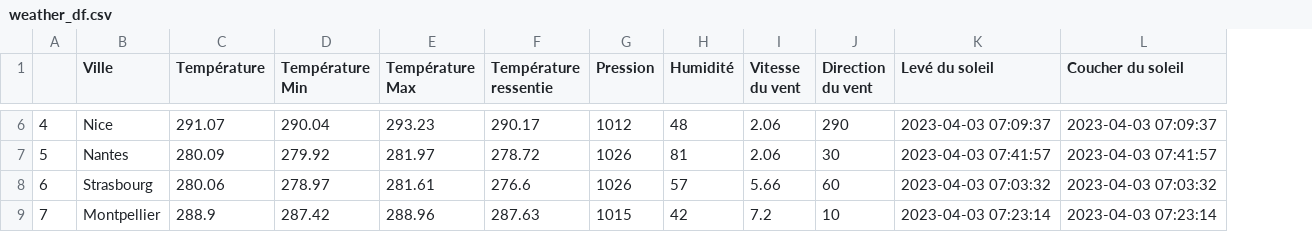
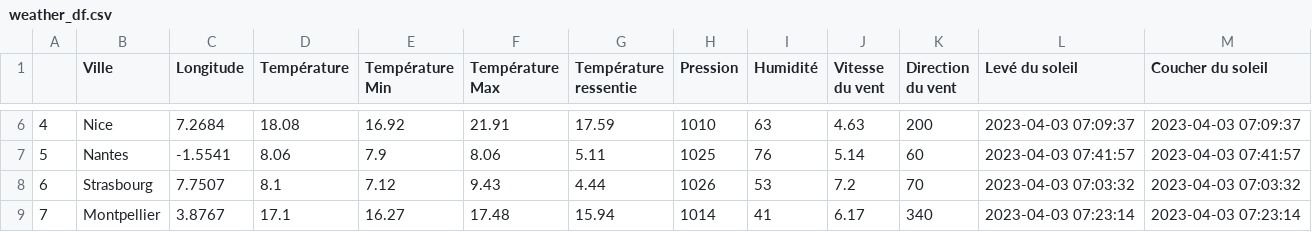
Before and after one commit to Manonp59/OpenWeather, a CSV file: weather_df.csv, drawn as a sheet; only a part is shown, gaps mark what is left out; addresses are those after the commit; the diff covers the shown part only; the diff names each change by its address in the sheet, - before the commit and + after, or states it on an @@ line.

```diff
--- a/weather_df.csv
+++ b/weather_df.csv
+column C (Longitude), rows 6-9: 7.2684 | -1.5541 | 7.7507 | 3.8767
-D6 (Température): 291.07
+D6 (Température): 18.08
-E6 (Température Min): 290.04
+E6 (Température Min): 16.92
-F6 (Température Max): 293.23
+F6 (Température Max): 21.91
-G6 (Température ressentie): 290.17
+G6 (Température ressentie): 17.59
-H6 (Pression): 1012
+H6 (Pression): 1010
-I6 (Humidité): 48
+I6 (Humidité): 63
-J6 (Vitesse du vent): 2.06
+J6 (Vitesse du vent): 4.63
-K6 (Direction du vent): 290
+K6 (Direction du vent): 200
-D7 (Température): 280.09
+D7 (Température): 8.06
-E7 (Température Min): 279.92
+E7 (Température Min): 7.9
-F7 (Température Max): 281.97
+F7 (Température Max): 8.06
-G7 (Température ressentie): 278.72
+G7 (Température ressentie): 5.11
-H7 (Pression): 1026
+H7 (Pression): 1025
-I7 (Humidité): 81
+I7 (Humidité): 76
-J7 (Vitesse du vent): 2.06
+J7 (Vitesse du vent): 5.14
-K7 (Direction du vent): 30
+K7 (Direction du vent): 60
-D8 (Température): 280.06
+D8 (Température): 8.1
-E8 (Température Min): 278.97
+E8 (Température Min): 7.12
-F8 (Température Max): 281.61
+F8 (Température Max): 9.43
-G8 (Température ressentie): 276.6
+G8 (Température ressentie): 4.44
-I8 (Humidité): 57
+I8 (Humidité): 53
-J8 (Vitesse du vent): 5.66
+J8 (Vitesse du vent): 7.2
-K8 (Direction du vent): 60
+K8 (Direction du vent): 70
-D9 (Température): 288.9
+D9 (Température): 17.1
-E9 (Température Min): 287.42
+E9 (Température Min): 16.27
-F9 (Température Max): 288.96
+F9 (Température Max): 17.48
-G9 (Température ressentie): 287.63
+G9 (Température ressentie): 15.94
-H9 (Pression): 1015
+H9 (Pression): 1014
-I9 (Humidité): 42
+I9 (Humidité): 41
-J9 (Vitesse du vent): 7.2
+J9 (Vitesse du vent): 6.17
-K9 (Direction du vent): 10
+K9 (Direction du vent): 340
```
Also changed, not shown: 121 edited cells elsewhere in this file, 5 other files.
